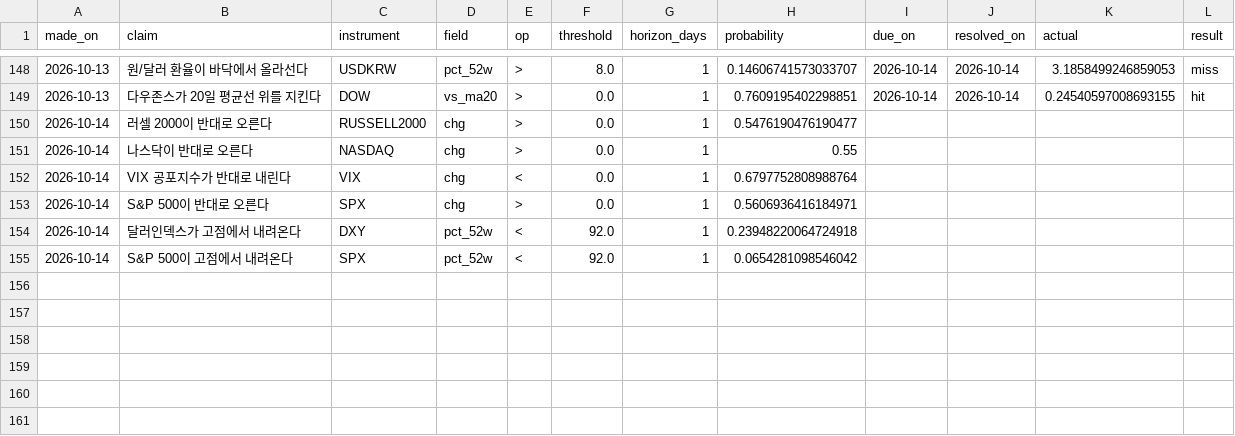
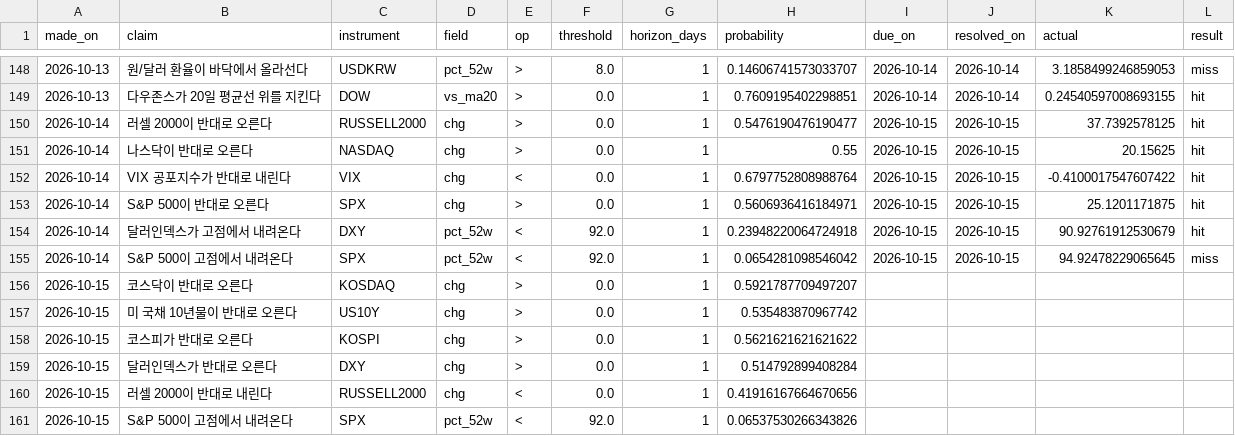
Before and after one commit to portailor/daily-brief, a CSV file: data/predictions.csv, drawn as a sheet; only a part is shown, gaps mark what is left out.

```diff
--- a/data/predictions.csv
+++ b/data/predictions.csv
@@ -149,7 +149,13 @@ made_on,claim,instrument,field,op,threshold,horizon_days,probability,due_on,reso
 2026-10-13,다우존스가 20일 평균선 위를 지킨다,DOW,vs_ma20,>,0.0,1,0.7609195402298851,2026-10-14,2026-10-14,0.24540597008693155,hit
-2026-10-14,러셀 2000이 반대로 오른다,RUSSELL2000,chg,>,0.0,1,0.5476190476190477,,,,
-2026-10-14,나스닥이 반대로 오른다,NASDAQ,chg,>,0.0,1,0.55,,,,
-2026-10-14,VIX 공포지수가 반대로 내린다,VIX,chg,<,0.0,1,0.6797752808988764,,,,
-2026-10-14,S&P 500이 반대로 오른다,SPX,chg,>,0.0,1,0.5606936416184971,,,,
-2026-10-14,달러인덱스가 고점에서 내려온다,DXY,pct_52w,<,92.0,1,0.23948220064724918,,,,
-2026-10-14,S&P 500이 고점에서 내려온다,SPX,pct_52w,<,92.0,1,0.0654281098546042,,,,
+2026-10-14,러셀 2000이 반대로 오른다,RUSSELL2000,chg,>,0.0,1,0.5476190476190477,2026-10-15,2026-10-15,37.7392578125,hit
+2026-10-14,나스닥이 반대로 오른다,NASDAQ,chg,>,0.0,1,0.55,2026-10-15,2026-10-15,20.15625,hit
+2026-10-14,VIX 공포지수가 반대로 내린다,VIX,chg,<,0.0,1,0.6797752808988764,2026-10-15,2026-10-15,-0.4100017547607422,hit
+2026-10-14,S&P 500이 반대로 오른다,SPX,chg,>,0.0,1,0.5606936416184971,2026-10-15,2026-10-15,25.1201171875,hit
+2026-10-14,달러인덱스가 고점에서 내려온다,DXY,pct_52w,<,92.0,1,0.23948220064724918,2026-10-15,2026-10-15,90.92761912530679,hit
+2026-10-14,S&P 500이 고점에서 내려온다,SPX,pct_52w,<,92.0,1,0.0654281098546042,2026-10-15,2026-10-15,94.92478229065645,miss
+2026-10-15,코스닥이 반대로 오른다,KOSDAQ,chg,>,0.0,1,0.5921787709497207,,,,
+2026-10-15,미 국채 10년물이 반대로 오른다,US10Y,chg,>,0.0,1,0.535483870967742,,,,
+2026-10-15,코스피가 반대로 오른다,KOSPI,chg,>,0.0,1,0.5621621621621622,,,,
+2026-10-15,달러인덱스가 반대로 오른다,DXY,chg,>,0.0,1,0.514792899408284,,,,
+2026-10-15,러셀 2000이 반대로 내린다,RUSSELL2000,chg,<,0.0,1,0.41916167664670656,,,,
+2026-10-15,S&P 500이 고점에서 내려온다,SPX,pct_52w,<,92.0,1,0.06537530266343826,,,,
```
Also changed, not shown: 3 other files.
